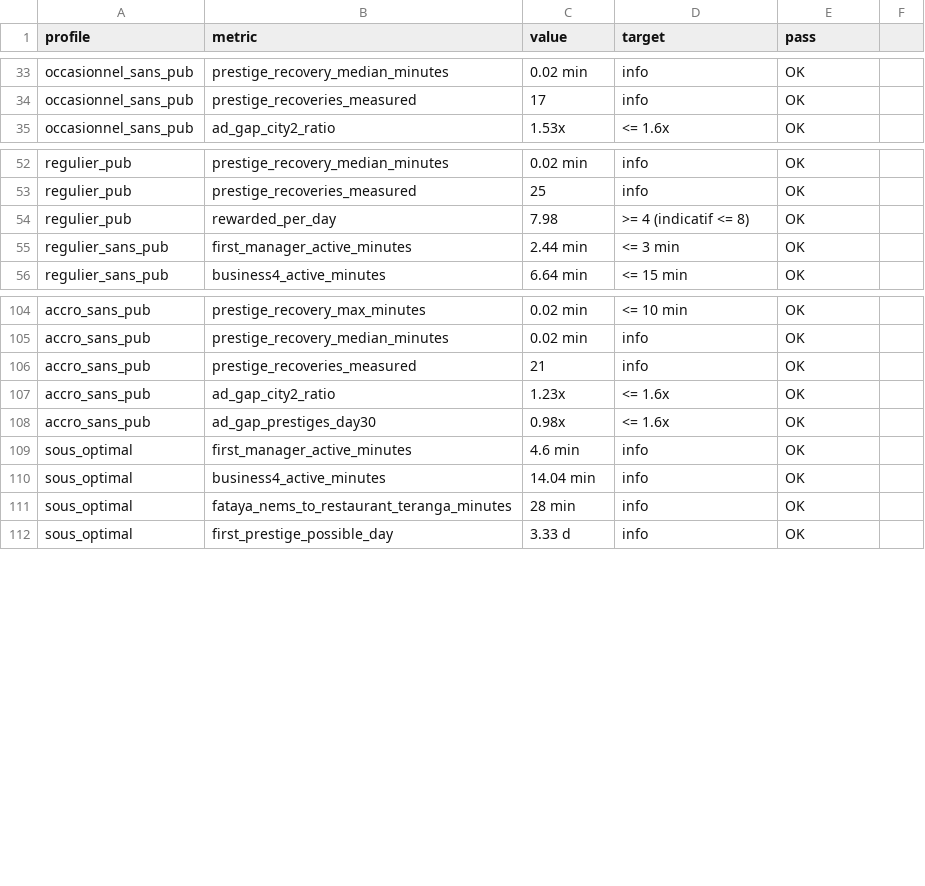
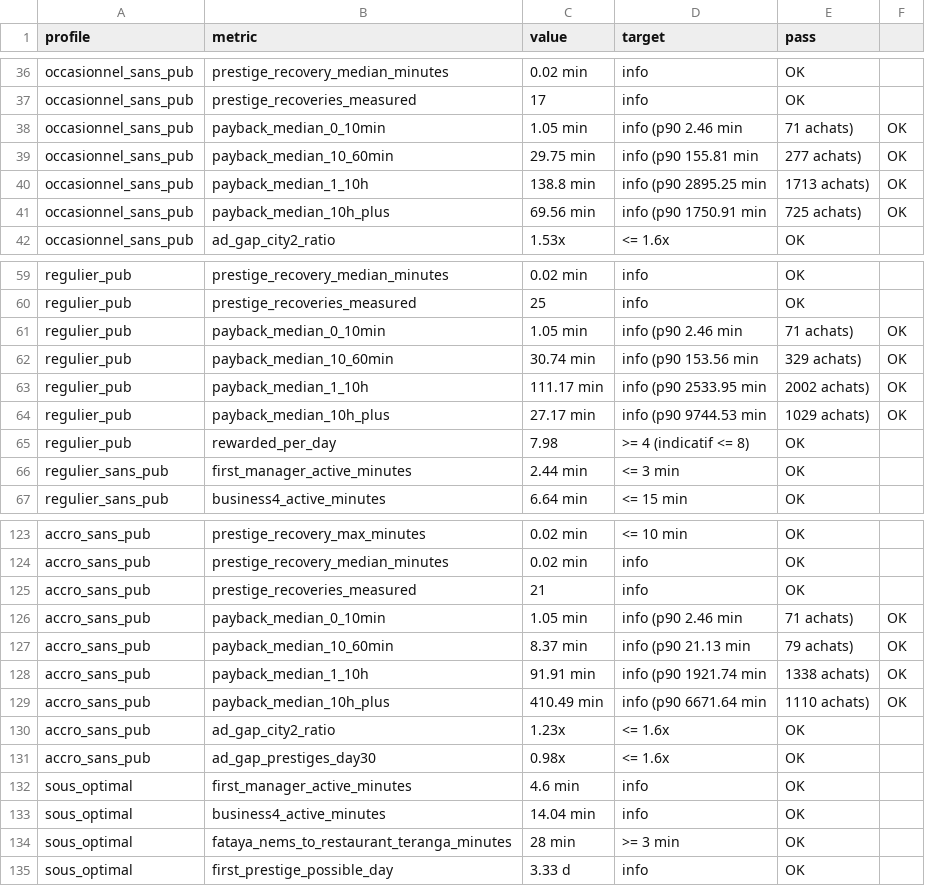
Before and after one commit to PSDiop95/gargote, a CSV file: Tools/simulation/output/simulation_summary.csv, drawn as a sheet; only a part is shown, gaps mark what is left out; the diff covers the shown part only.

```diff
--- a/Tools/simulation/output/simulation_summary.csv
+++ b/Tools/simulation/output/simulation_summary.csv
@@ -34,2 +37,6 @@ occasionnel_sans_pub,prestige_recovery_median_minutes,0.02 min,info,OK
 occasionnel_sans_pub,prestige_recoveries_measured,17,info,OK
+occasionnel_sans_pub,payback_median_0_10min,1.05 min,info (p90 2.46 min, 71 achats),OK
+occasionnel_sans_pub,payback_median_10_60min,29.75 min,info (p90 155.81 min, 277 achats),OK
+occasionnel_sans_pub,payback_median_1_10h,138.8 min,info (p90 2895.25 min, 1713 achats),OK
+occasionnel_sans_pub,payback_median_10h_plus,69.56 min,info (p90 1750.91 min, 725 achats),OK
 occasionnel_sans_pub,ad_gap_city2_ratio,1.53x,<= 1.6x,OK
@@ -53,2 +60,6 @@ regulier_pub,prestige_recovery_median_minutes,0.02 min,info,OK
 regulier_pub,prestige_recoveries_measured,25,info,OK
+regulier_pub,payback_median_0_10min,1.05 min,info (p90 2.46 min, 71 achats),OK
+regulier_pub,payback_median_10_60min,30.74 min,info (p90 153.56 min, 329 achats),OK
+regulier_pub,payback_median_1_10h,111.17 min,info (p90 2533.95 min, 2002 achats),OK
+regulier_pub,payback_median_10h_plus,27.17 min,info (p90 9744.53 min, 1029 achats),OK
 regulier_pub,rewarded_per_day,7.98,>= 4 (indicatif <= 8),OK
@@ -106,2 +125,6 @@ accro_sans_pub,prestige_recovery_median_minutes,0.02 min,info,OK
 accro_sans_pub,prestige_recoveries_measured,21,info,OK
+accro_sans_pub,payback_median_0_10min,1.05 min,info (p90 2.46 min, 71 achats),OK
+accro_sans_pub,payback_median_10_60min,8.37 min,info (p90 21.13 min, 79 achats),OK
+accro_sans_pub,payback_median_1_10h,91.91 min,info (p90 1921.74 min, 1338 achats),OK
+accro_sans_pub,payback_median_10h_plus,410.49 min,info (p90 6671.64 min, 1110 achats),OK
 accro_sans_pub,ad_gap_city2_ratio,1.23x,<= 1.6x,OK
@@ -110,3 +133,3 @@ sous_optimal,first_manager_active_minutes,4.6 min,info,OK
 sous_optimal,business4_active_minutes,14.04 min,info,OK
-sous_optimal,fataya_nems_to_restaurant_teranga_minutes,28 min,info,OK
+sous_optimal,fataya_nems_to_restaurant_teranga_minutes,28 min,>= 3 min,OK
 sous_optimal,first_prestige_possible_day,3.33 d,info,OK
```
Also changed, not shown: 11 added rows elsewhere in this file, Tools/simulation/output/simulation_timeline.csv, 21 other files.
